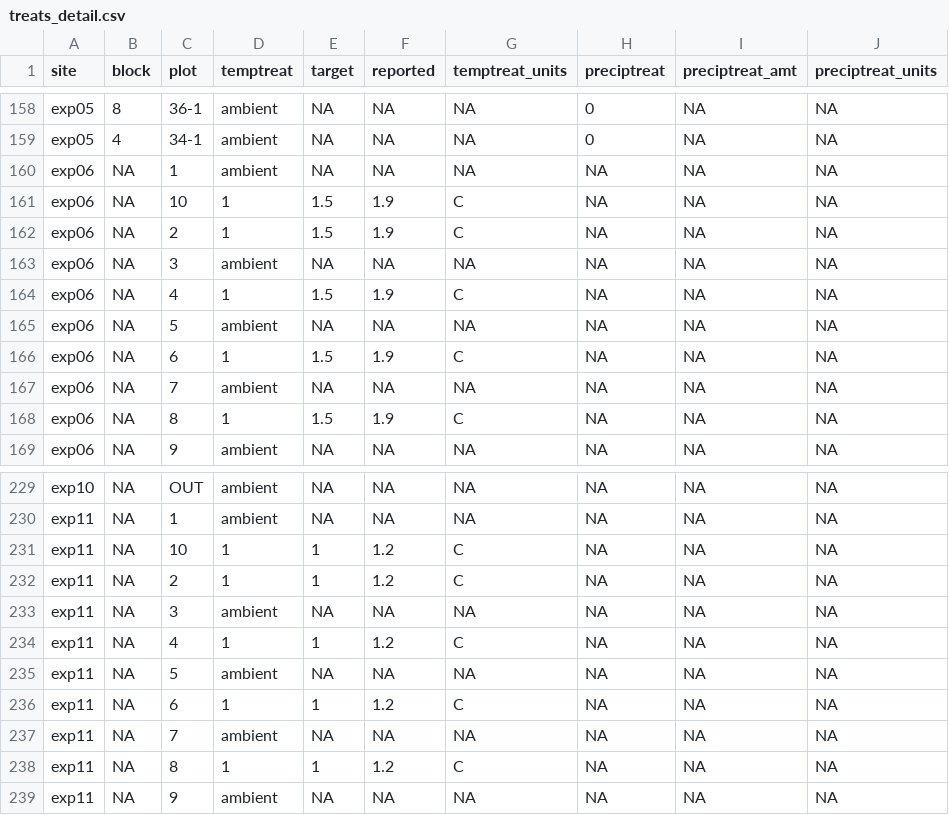
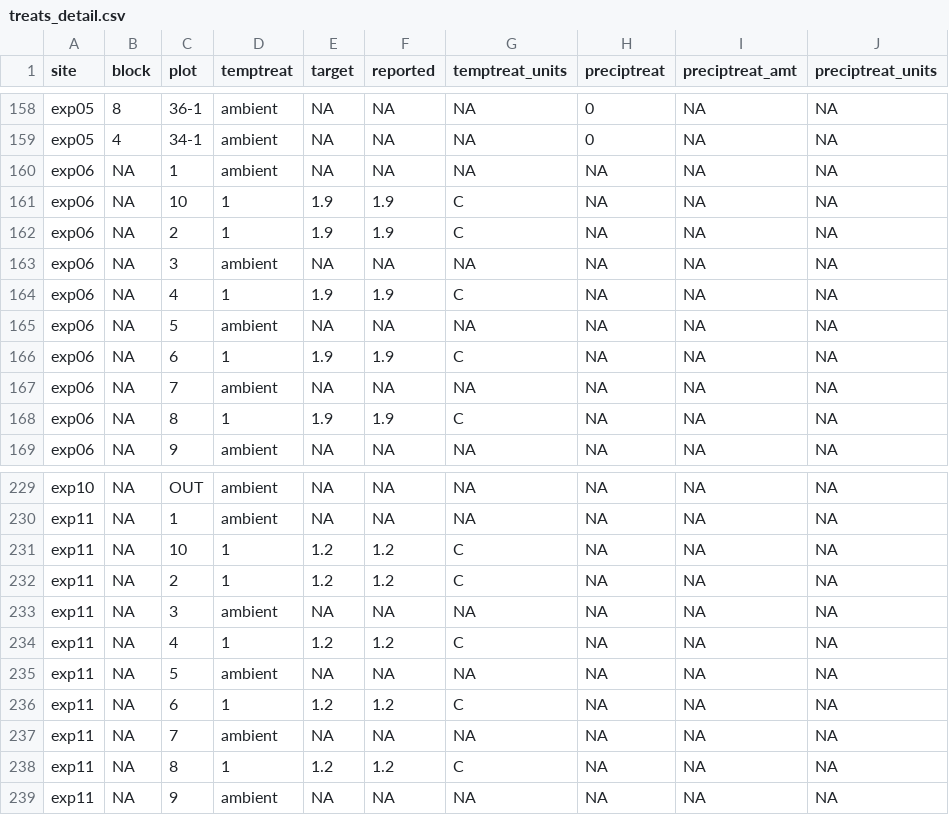
Before and after one commit to AileneKane/radcliffe, a CSV file: Analyses/treats_detail.csv, drawn as a sheet; only a part is shown, gaps mark what is left out.

```diff
--- a/Analyses/treats_detail.csv
+++ b/Analyses/treats_detail.csv
@@ -160,10 +160,10 @@
 "exp06",NA,"1","ambient",NA,NA,NA,NA,NA,NA
-"exp06",NA,"10","1",1.5,1.9,"C",NA,NA,NA
-"exp06",NA,"2","1",1.5,1.9,"C",NA,NA,NA
+"exp06",NA,"10","1",1.9,1.9,"C",NA,NA,NA
+"exp06",NA,"2","1",1.9,1.9,"C",NA,NA,NA
 "exp06",NA,"3","ambient",NA,NA,NA,NA,NA,NA
-"exp06",NA,"4","1",1.5,1.9,"C",NA,NA,NA
+"exp06",NA,"4","1",1.9,1.9,"C",NA,NA,NA
 "exp06",NA,"5","ambient",NA,NA,NA,NA,NA,NA
-"exp06",NA,"6","1",1.5,1.9,"C",NA,NA,NA
+"exp06",NA,"6","1",1.9,1.9,"C",NA,NA,NA
 "exp06",NA,"7","ambient",NA,NA,NA,NA,NA,NA
-"exp06",NA,"8","1",1.5,1.9,"C",NA,NA,NA
+"exp06",NA,"8","1",1.9,1.9,"C",NA,NA,NA
 "exp06",NA,"9","ambient",NA,NA,NA,NA,NA,NA
@@ -230,10 +230,10 @@
 "exp11",NA,"1","ambient",NA,NA,NA,NA,NA,NA
-"exp11",NA,"10","1",1,1.2,"C",NA,NA,NA
-"exp11",NA,"2","1",1,1.2,"C",NA,NA,NA
+"exp11",NA,"10","1",1.2,1.2,"C",NA,NA,NA
+"exp11",NA,"2","1",1.2,1.2,"C",NA,NA,NA
 "exp11",NA,"3","ambient",NA,NA,NA,NA,NA,NA
-"exp11",NA,"4","1",1,1.2,"C",NA,NA,NA
+"exp11",NA,"4","1",1.2,1.2,"C",NA,NA,NA
 "exp11",NA,"5","ambient",NA,NA,NA,NA,NA,NA
-"exp11",NA,"6","1",1,1.2,"C",NA,NA,NA
+"exp11",NA,"6","1",1.2,1.2,"C",NA,NA,NA
 "exp11",NA,"7","ambient",NA,NA,NA,NA,NA,NA
-"exp11",NA,"8","1",1,1.2,"C",NA,NA,NA
+"exp11",NA,"8","1",1.2,1.2,"C",NA,NA,NA
 "exp11",NA,"9","ambient",NA,NA,NA,NA,NA,NA
```
Also changed, not shown: Analyses/expsiteinfo.csv, exp_splist.csv, 20 other files.
